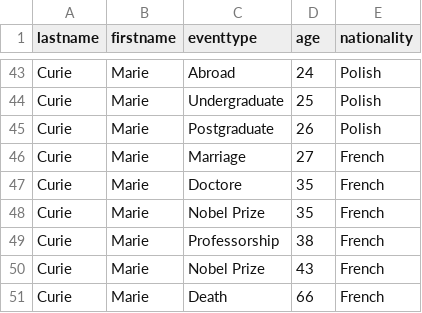
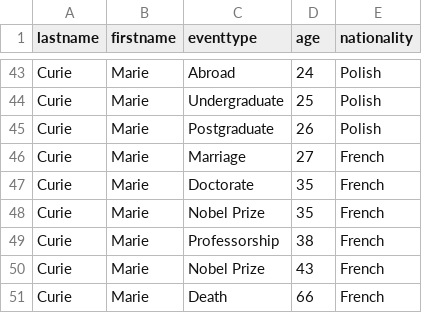
Before and after one commit to cedrickrause/event-sequence-double-trees, a CSV file: public/data/nobel.csv, drawn as a sheet; only a part is shown, gaps mark what is left out; the diff covers the shown part only.

```diff
--- a/public/data/nobel.csv
+++ b/public/data/nobel.csv
@@ -46,3 +46,3 @@ Curie,Marie,Postgraduate,26,Polish
 Curie,Marie,Marriage,27,French
-Curie,Marie,Doctore,35,French
+Curie,Marie,Doctorate,35,French
 Curie,Marie,Nobel Prize,35,French
```
Also changed, not shown: 5 edited cells elsewhere in this file.
